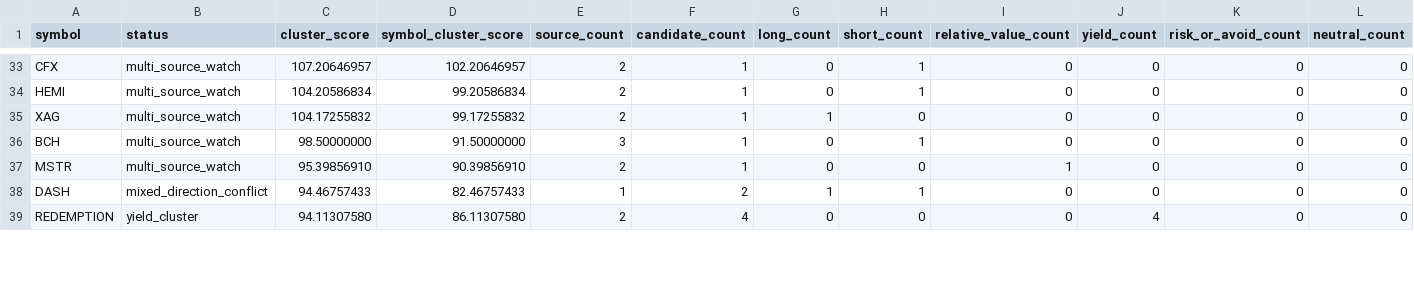
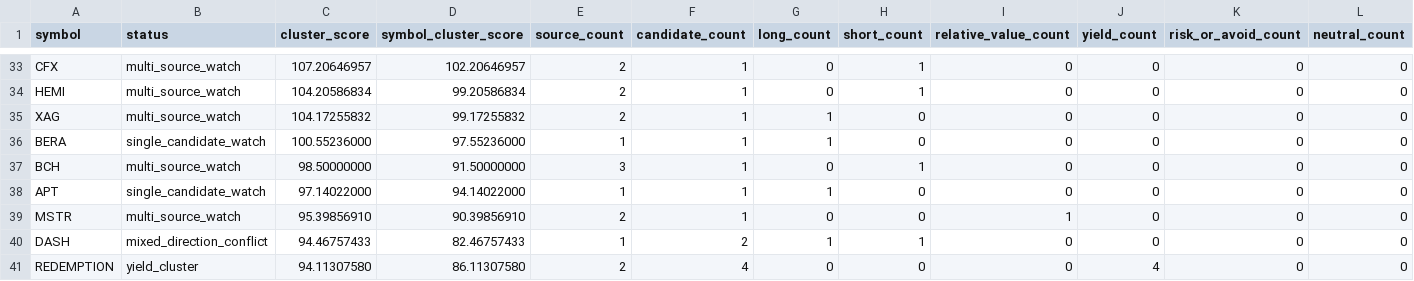
Before and after one commit to tomato414941/alpha-os, a CSV file: strategies/current_symbol_cluster_conflicts.csv, drawn as a sheet; only a part is shown, gaps mark what is left out; rows hold the shown columns only; the diff covers the shown part only; the diff names each change by its address in the sheet, - before the commit and + after, or states it on an @@ line.

```diff
--- a/strategies/current_symbol_cluster_conflicts.csv
+++ b/strategies/current_symbol_cluster_conflicts.csv
+row 36: BERA | single_candidate_watch | 100.55236000 | 97.55236000 | 1 | 1 | 1 | 0 | 0 | 0 | 0 | 0
+row 38: APT | single_candidate_watch | 97.14022000 | 94.14022000 | 1 | 1 | 1 | 0 | 0 | 0 | 0 | 0
```
Also changed, not shown: 2 added rows, 4 removed rows and 8 edited cells elsewhere in this file, strategies/current_alpha_stack.csv, strategies/current_symbol_cluster_label_queue.csv, 12 other files.
